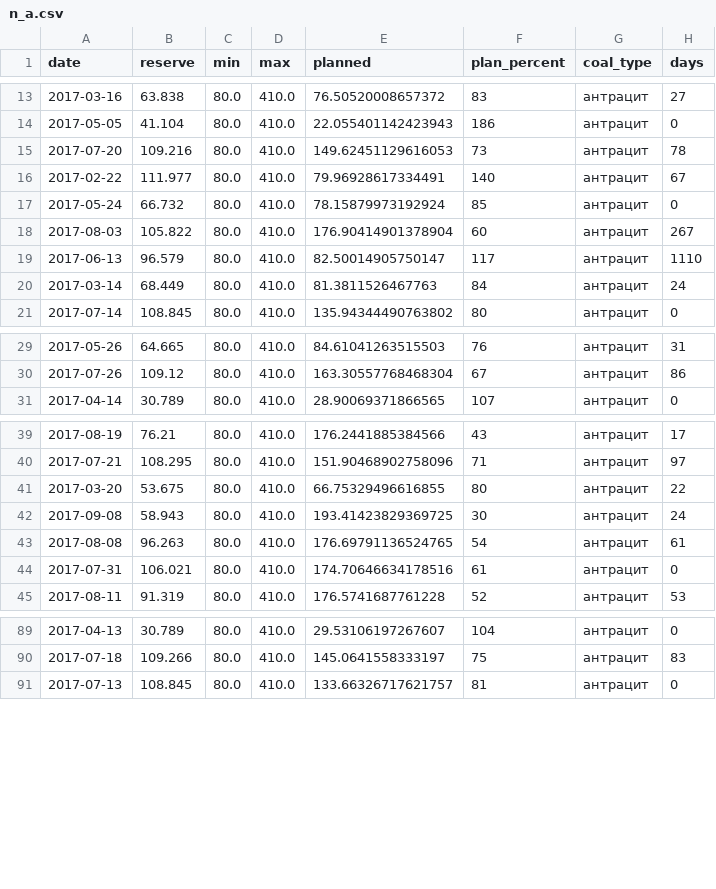
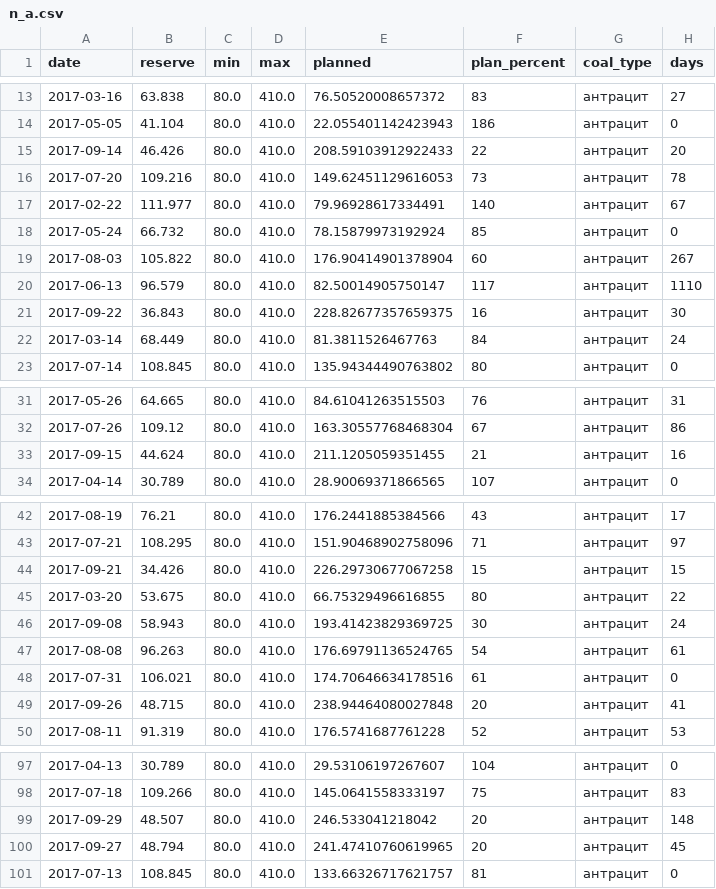
Before and after one commit to YevhDr/TES-map, a CSV file: data/stations/n_a.csv, drawn as a sheet; only a part is shown, gaps mark what is left out; the diff covers the shown part only.

```diff
--- a/data/stations/n_a.csv
+++ b/data/stations/n_a.csv
@@ -14,2 +14,3 @@ date,reserve,min,max,planned,plan_percent,coal_type,days
 2017-05-05,41.104,80.0,410.0,22.055401142423943,186,антрацит,0
+2017-09-14,46.426,80.0,410.0,208.59103912922433,22,антрацит,20
 2017-07-20,109.216,80.0,410.0,149.62451129616053,73,антрацит,78
@@ -19,2 +20,3 @@ date,reserve,min,max,planned,plan_percent,coal_type,days
 2017-06-13,96.579,80.0,410.0,82.50014905750147,117,антрацит,1110
+2017-09-22,36.843,80.0,410.0,228.82677357659375,16,антрацит,30
 2017-03-14,68.449,80.0,410.0,81.3811526467763,84,антрацит,24
@@ -30,2 +32,3 @@ date,reserve,min,max,planned,plan_percent,coal_type,days
 2017-07-26,109.12,80.0,410.0,163.30557768468304,67,антрацит,86
+2017-09-15,44.624,80.0,410.0,211.1205059351455,21,антрацит,16
 2017-04-14,30.789,80.0,410.0,28.90069371866565,107,антрацит,0
@@ -40,2 +43,3 @@ date,reserve,min,max,planned,plan_percent,coal_type,days
 2017-07-21,108.295,80.0,410.0,151.90468902758096,71,антрацит,97
+2017-09-21,34.426,80.0,410.0,226.29730677067258,15,антрацит,15
 2017-03-20,53.675,80.0,410.0,66.75329496616855,80,антрацит,22
@@ -44,2 +48,3 @@ date,reserve,min,max,planned,plan_percent,coal_type,days
 2017-07-31,106.021,80.0,410.0,174.70646634178516,61,антрацит,0
+2017-09-26,48.715,80.0,410.0,238.94464080027848,20,антрацит,41
 2017-08-11,91.319,80.0,410.0,176.5741687761228,52,антрацит,53
@@ -90,2 +98,4 @@ date,reserve,min,max,planned,plan_percent,coal_type,days
 2017-07-18,109.266,80.0,410.0,145.0641558333197,75,антрацит,83
+2017-09-29,48.507,80.0,410.0,246.533041218042,20,антрацит,148
+2017-09-27,48.794,80.0,410.0,241.47410760619965,20,антрацит,45
 2017-07-13,108.845,80.0,410.0,133.66326717621757,81,антрацит,0
```
Also changed, not shown: 6 added rows elsewhere in this file, data/stations/l_g.csv, data/stations/m_a.csv, 19 other files.
